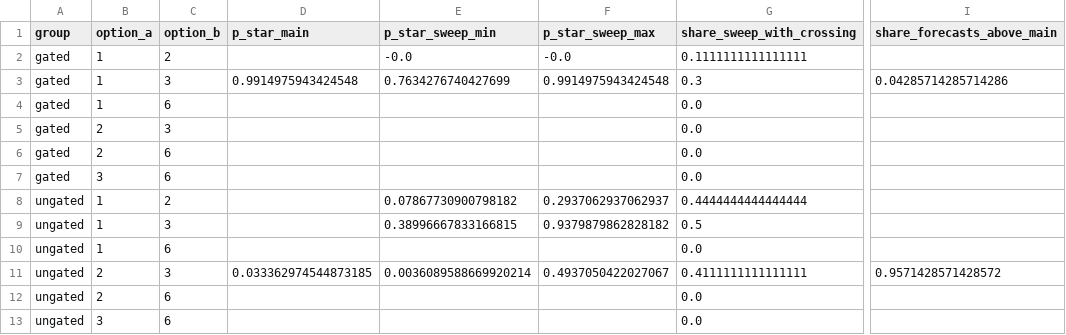
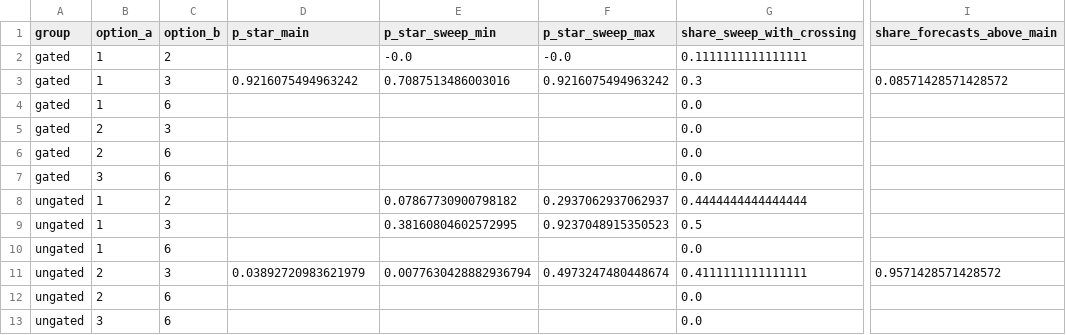
Before and after one commit to trongnghia-le/mekong-salinity-forecast, a CSV file: results/layer_a_decision/breakeven.csv, drawn as a sheet; only a part is shown, gaps mark what is left out; the diff names each change by its address in the sheet, - before the commit and + after, or states it on an @@ line.

```diff
--- a/results/layer_a_decision/breakeven.csv
+++ b/results/layer_a_decision/breakeven.csv
-D3 (p_star_main): 0.9914975943424548
+D3 (p_star_main): 0.9216075494963242
-E3 (p_star_sweep_min): 0.7634276740427699
+E3 (p_star_sweep_min): 0.7087513486003016
-F3 (p_star_sweep_max): 0.9914975943424548
+F3 (p_star_sweep_max): 0.9216075494963242
-I3 (share_forecasts_above_main): 0.04285714285714286
+I3 (share_forecasts_above_main): 0.08571428571428572
-E9 (p_star_sweep_min): 0.38996667833166815
+E9 (p_star_sweep_min): 0.38160804602572995
-F9 (p_star_sweep_max): 0.9379879862828182
+F9 (p_star_sweep_max): 0.9237048915350523
-D11 (p_star_main): 0.033362974544873185
+D11 (p_star_main): 0.03892720983621979
-E11 (p_star_sweep_min): 0.0036089588669920214
+E11 (p_star_sweep_min): 0.0077630428882936794
-F11 (p_star_sweep_max): 0.4937050422027067
+F11 (p_star_sweep_max): 0.4973247480448674
```
Also changed, not shown: data/meta/station_meta.csv, 31 other files.
